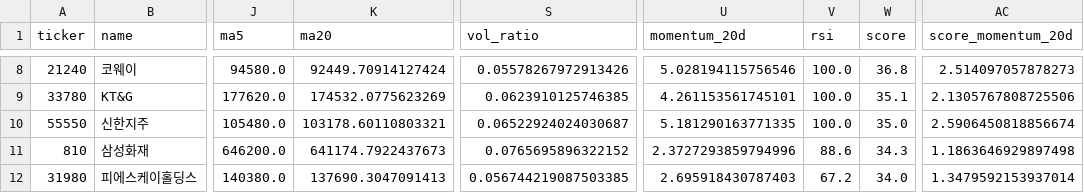
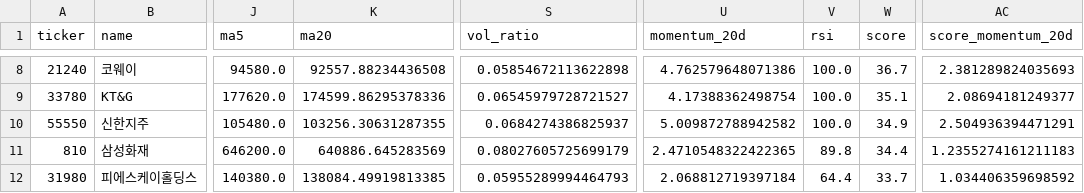
Before and after one commit to mnl7yu/kostock, a CSV file: reports/20260723_screening.csv, drawn as a sheet; only a part is shown, gaps mark what is left out; the diff covers the shown part only; the diff names each change by its address in the sheet, - before the commit and + after, or states it on an @@ line.

```diff
--- a/reports/20260723_screening.csv
+++ b/reports/20260723_screening.csv
-K8 (ma20): 92449.70914127424
+K8 (ma20): 92557.88234436508
-S8 (vol_ratio): 0.05578267972913426
+S8 (vol_ratio): 0.05854672113622898
-U8 (momentum_20d): 5.028194115756546
+U8 (momentum_20d): 4.762579648071386
-W8 (score): 36.8
+W8 (score): 36.7
-AC8 (score_momentum_20d): 2.514097057878273
+AC8 (score_momentum_20d): 2.381289824035693
-K9 (ma20): 174532.0775623269
+K9 (ma20): 174599.86295378336
-S9 (vol_ratio): 0.0623910125746385
+S9 (vol_ratio): 0.06545979728721527
-U9 (momentum_20d): 4.261153561745101
+U9 (momentum_20d): 4.17388362498754
-AC9 (score_momentum_20d): 2.1305767808725506
+AC9 (score_momentum_20d): 2.08694181249377
-K10 (ma20): 103178.60110803321
+K10 (ma20): 103256.30631287355
-S10 (vol_ratio): 0.06522924024030687
+S10 (vol_ratio): 0.0684274386825937
-U10 (momentum_20d): 5.181290163771335
+U10 (momentum_20d): 5.009872788942582
-W10 (score): 35.0
+W10 (score): 34.9
-AC10 (score_momentum_20d): 2.5906450818856674
+AC10 (score_momentum_20d): 2.504936394471291
-K11 (ma20): 641174.7922437673
+K11 (ma20): 640886.645283569
-S11 (vol_ratio): 0.0765695896322152
+S11 (vol_ratio): 0.08027605725699179
-U11 (momentum_20d): 2.3727293859794996
+U11 (momentum_20d): 2.4710548322422365
-V11 (rsi): 88.6
+V11 (rsi): 89.8
-W11 (score): 34.3
+W11 (score): 34.4
-AC11 (score_momentum_20d): 1.1863646929897498
+AC11 (score_momentum_20d): 1.2355274161211183
-K12 (ma20): 137690.3047091413
+K12 (ma20): 138084.49919813385
-S12 (vol_ratio): 0.056744219087503385
+S12 (vol_ratio): 0.05955289994464793
-U12 (momentum_20d): 2.695918430787403
+U12 (momentum_20d): 2.068812719397184
-V12 (rsi): 67.2
+V12 (rsi): 64.4
-W12 (score): 34.0
+W12 (score): 33.7
-AC12 (score_momentum_20d): 1.3479592153937014
+AC12 (score_momentum_20d): 1.034406359698592
```
Also changed, not shown: 30 edited cells elsewhere in this file, 1 other file.
